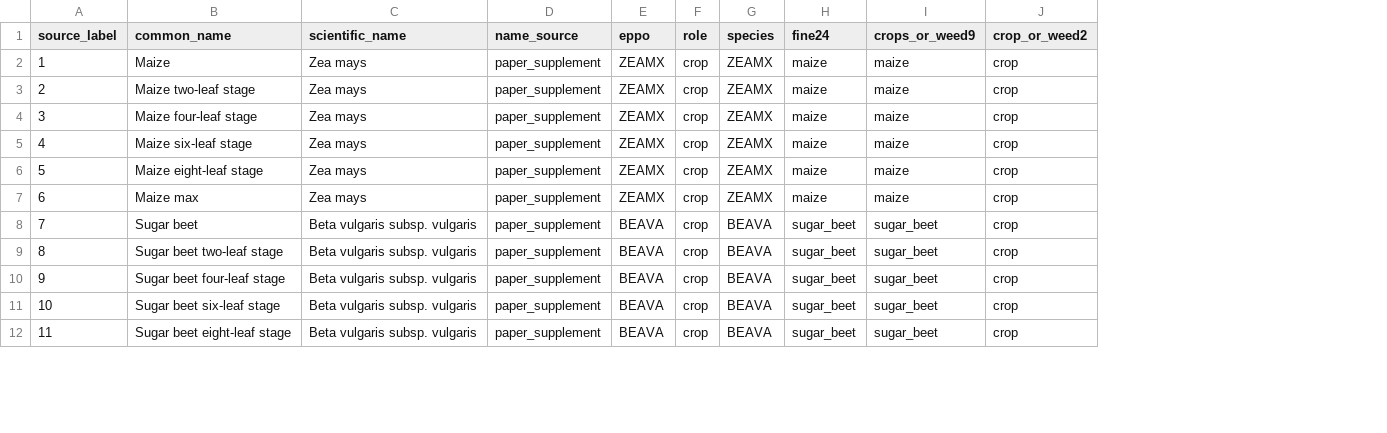
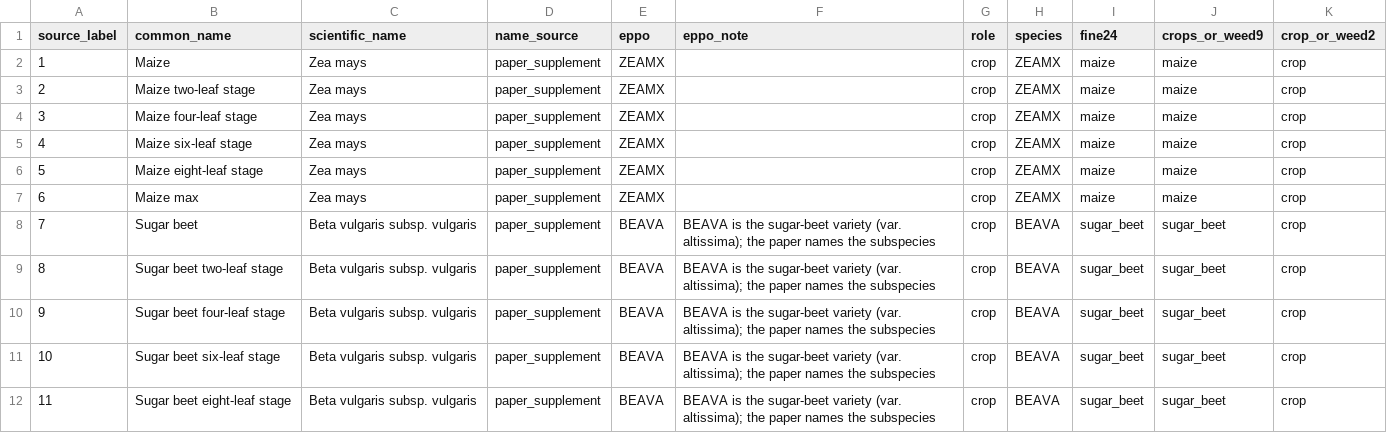
Before and after one commit to marco-conciatori-public/weed_segmentation, a CSV file: configs/label_maps/cropandweed.csv, drawn as a sheet; only a part is shown; the diff names each change by its address in the sheet, - before the commit and + after, or states it on an @@ line.

```diff
--- a/configs/label_maps/cropandweed.csv
+++ b/configs/label_maps/cropandweed.csv
+column F (eppo_note), rows 8-12: all BEAVA is the sugar-beet variety (var. altissima); the paper names the subspecies
```
Also changed, not shown: 10 other files.
